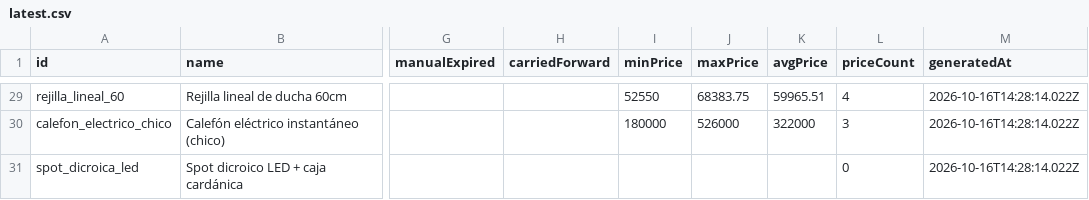
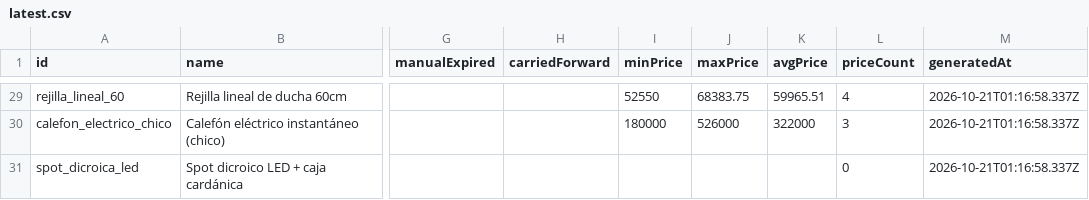
Before and after one commit to faculoyarte/kapta-prices, a CSV file: latest.csv, drawn as a sheet; only a part is shown, gaps mark what is left out; the diff covers the shown part only; the diff names each change by its address in the sheet, - before the commit and + after, or states it on an @@ line.

```diff
--- a/latest.csv
+++ b/latest.csv
-M29:M31 (generatedAt): 2026-10-16T14:28:14.022Z
+M29:M31 (generatedAt): 2026-10-21T01:16:58.337Z
```
Also changed, not shown: 37 edited cells elsewhere in this file, 4 other files.
